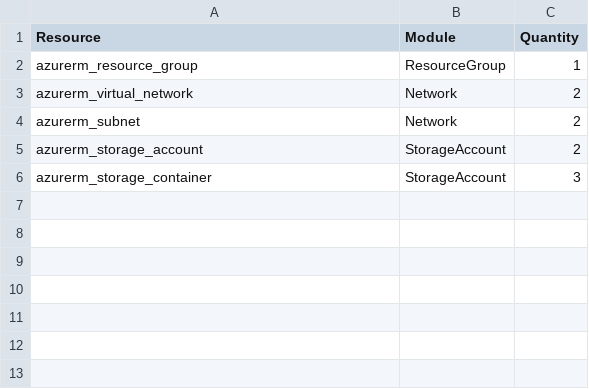
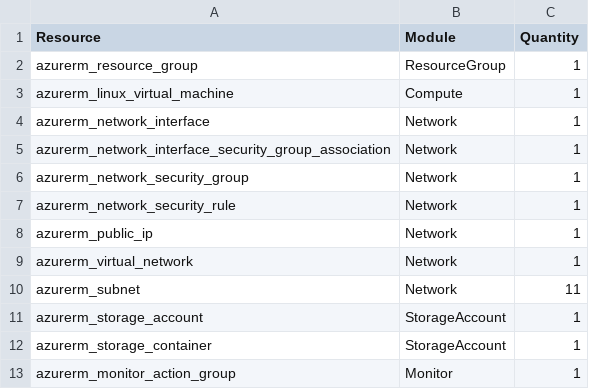
Before and after one commit to sergio-prgm/tf-module, a CSV file: example/existing_resources.csv, drawn as a sheet.

Commit message:
Fixed the tfmodule.yaml generator and the = that was being replaced in the variables values (#17)

```diff
--- a/example/existing_resources.csv
+++ b/example/existing_resources.csv
@@ -2,5 +2,12 @@ Resource,Module,Quantity
 azurerm_resource_group,ResourceGroup,1
-azurerm_virtual_network,Network,2
-azurerm_subnet,Network,2
-azurerm_storage_account,StorageAccount,2
-azurerm_storage_container,StorageAccount,3
+azurerm_linux_virtual_machine,Compute,1
+azurerm_network_interface,Network,1
+azurerm_network_interface_security_group_association,Network,1
+azurerm_network_security_group,Network,1
+azurerm_network_security_rule,Network,1
+azurerm_public_ip,Network,1
+azurerm_virtual_network,Network,1
+azurerm_subnet,Network,11
+azurerm_storage_account,StorageAccount,1
+azurerm_storage_container,StorageAccount,1
+azurerm_monitor_action_group,Monitor,1
```
Also changed, not shown: 5 other files.
